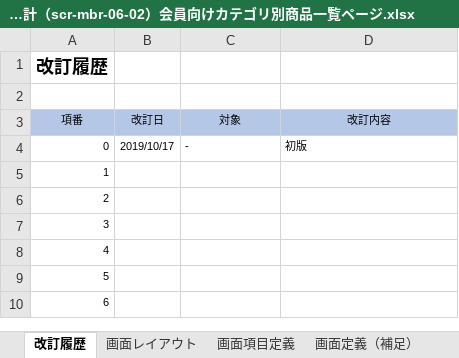
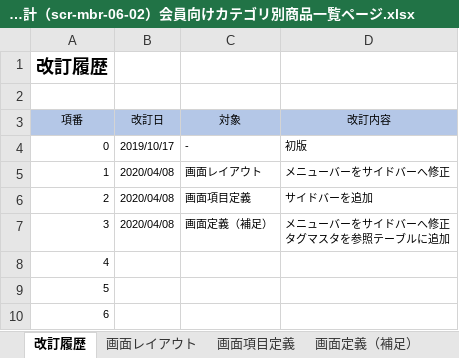
Before and after one commit to pubranko/MegurineLuka, an Excel workbook: 管理・設計ドキュメント/02_基本設計/12x.画面設計/122.画面設計（scr-mbr-06-02）会員向けカテゴリ別商品一覧ページ.xlsx, sheet 改訂履歴, drawn as a sheet; only a part is shown; values as stored, in another font and other column widths than the file's, no borders; ↵ is a line break in a cell; the diff names each change by its address in the sheet, - before the commit and + after, or states it on an @@ line.

```diff
--- a/管理・設計ドキュメント/02_基本設計/12x.画面設計/122.画面設計（scr-mbr-06-02）会員向けカテゴリ別商品一覧ページ.xlsx (sheet 改訂履歴)
+++ b/管理・設計ドキュメント/02_基本設計/12x.画面設計/122.画面設計（scr-mbr-06-02）会員向けカテゴリ別商品一覧ページ.xlsx (sheet 改訂履歴)
-B5:B7 (改訂日): (empty)
+B5:B7 (改訂日): 2020/04/08
-C5 (対象): (empty)
+C5 (対象): 画面レイアウト
-D5 (改訂内容): (empty)
+D5 (改訂内容): メニューバーをサイドバーへ修正
-C6 (対象): (empty)
+C6 (対象): 画面項目定義
-D6 (改訂内容): (empty)
+D6 (改訂内容): サイドバーを追加
-C7 (対象): (empty)
+C7 (対象): 画面定義（補足）
-D7 (改訂内容): (empty)
+D7 (改訂内容): メニューバーをサイドバーへ修正 ↵ タグマスタを参照テーブルに追加
```
Also changed, not shown: sheet 画面項目定義, sheet 画面定義（補足）, sheet 画面レイアウト, charts or pictures, 管理・設計ドキュメント/02_基本設計/12x.画面設計/122.画面設計（scr-mbr-06-01）会員向けＴＯＰページ.xlsx, 管理・設計ドキュメント/02_基本設計/12x.画面設計/122.画面設計（scr-op-04-01）商品_検索.xlsx, 45 other files.
